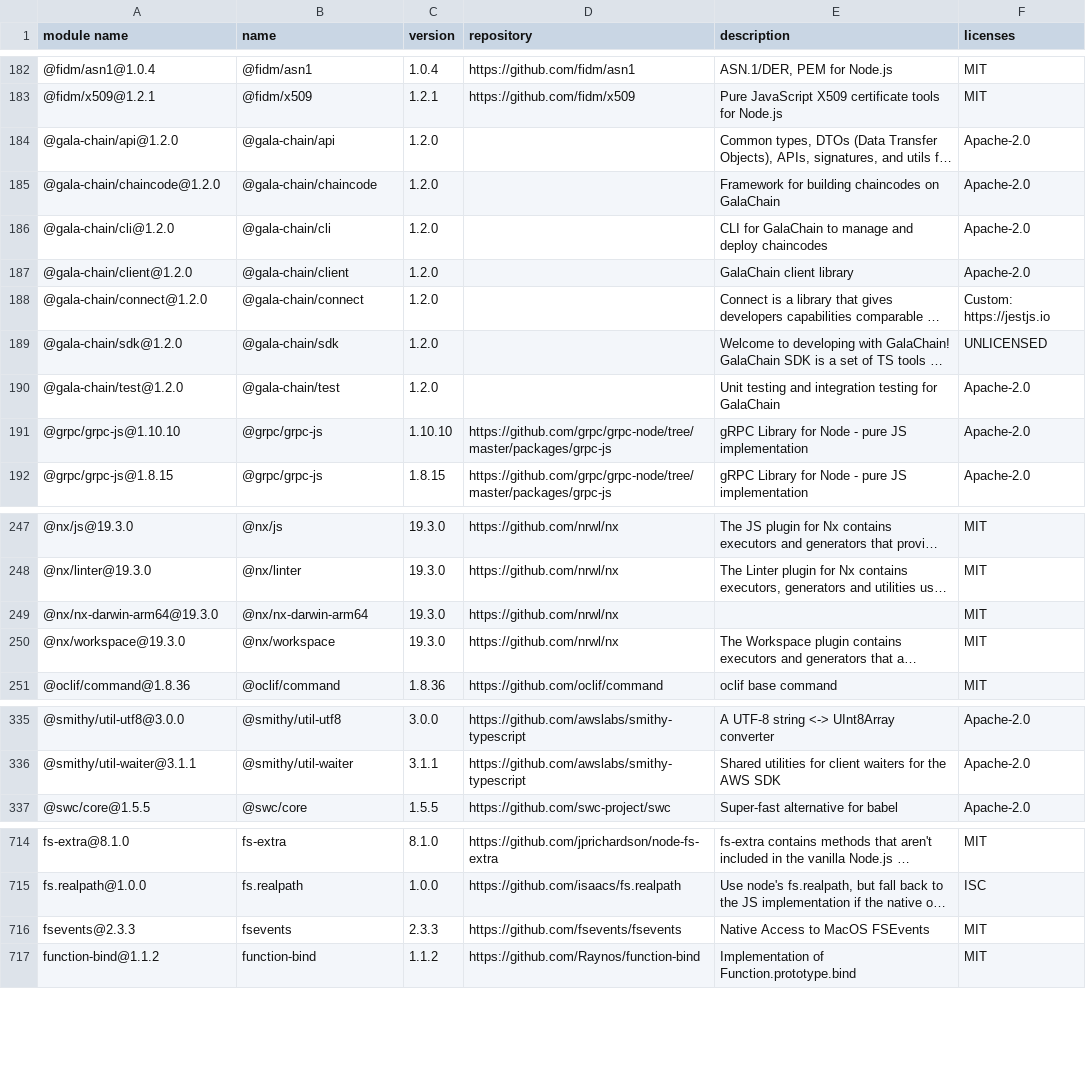
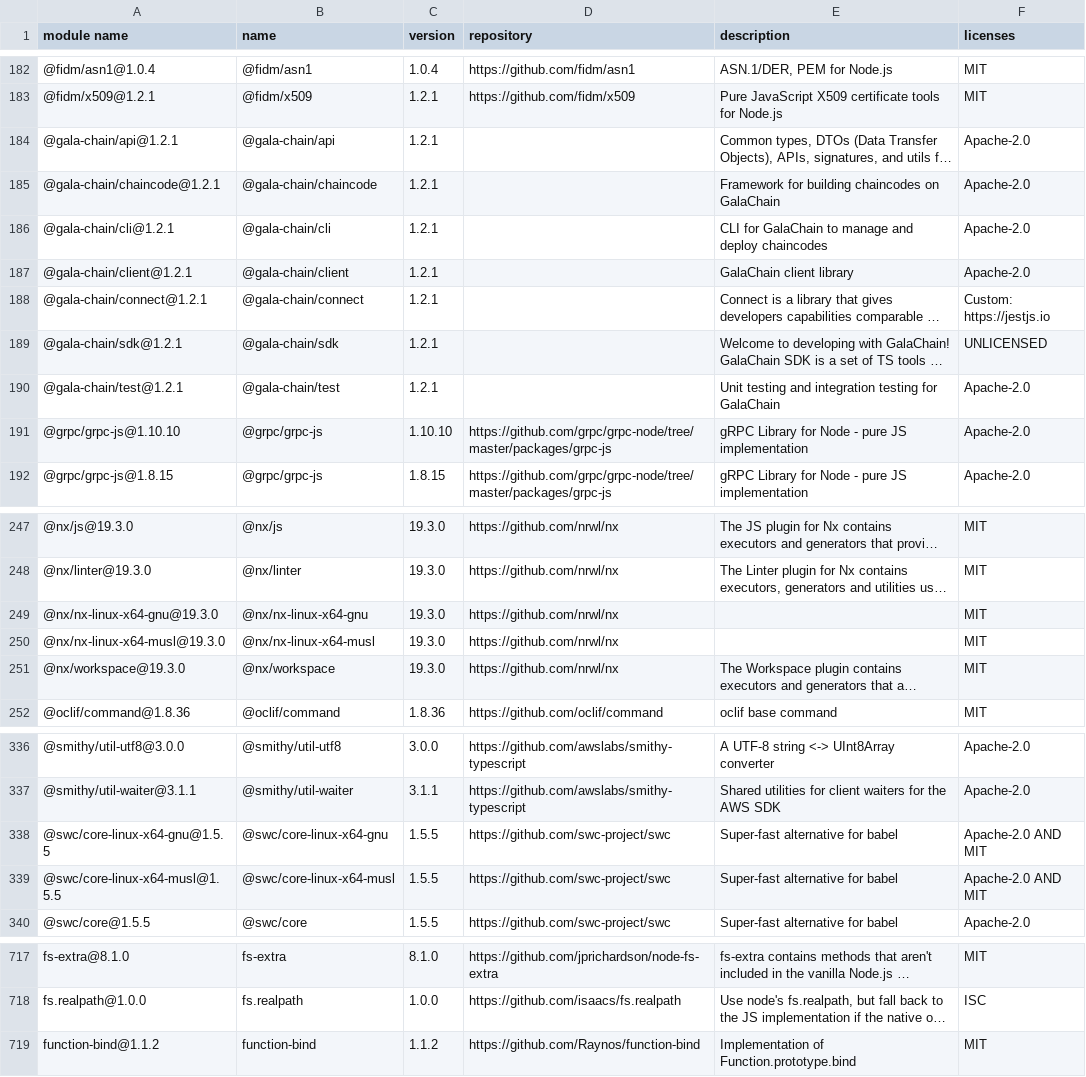
Before and after one commit to GalaChain/sdk, a CSV file: licenses/licenses.csv, drawn as a sheet; only a part is shown, gaps mark what is left out; long unchanged cells end in …; removed rows and columns are numbered as before the commit, all else as after; the diff names each change by its address in the sheet, - before the commit and + after, or states it on an @@ line.

Commit message:
Bump version to 1.2.1

```diff
--- a/licenses/licenses.csv
+++ b/licenses/licenses.csv
-A184 (module name): @gala-chain/api@1.2.0
+A184 (module name): @gala-chain/api@1.2.1
-C184:C190 (version): 1.2.0
+C184:C190 (version): 1.2.1
-A185 (module name): @gala-chain/chaincode@1.2.0
+A185 (module name): @gala-chain/chaincode@1.2.1
-A186 (module name): @gala-chain/cli@1.2.0
+A186 (module name): @gala-chain/cli@1.2.1
-A187 (module name): @gala-chain/client@1.2.0
+A187 (module name): @gala-chain/client@1.2.1
-A188 (module name): @gala-chain/connect@1.2.0
+A188 (module name): @gala-chain/connect@1.2.1
-A189 (module name): @gala-chain/sdk@1.2.0
+A189 (module name): @gala-chain/sdk@1.2.1
-A190 (module name): @gala-chain/test@1.2.0
+A190 (module name): @gala-chain/test@1.2.1
+row 249: @nx/nx-linux-x64-gnu@19.3.0 | @nx/nx-linux-x64-gnu | 19.3.0 | https://github.com/nrwl/nx |  | MIT
-A250 (module name): @nx/nx-darwin-arm64@19.3.0
+A250 (module name): @nx/nx-linux-x64-musl@19.3.0
-B250 (name): @nx/nx-darwin-arm64
+B250 (name): @nx/nx-linux-x64-musl
+row 338: @swc/core-linux-x64-gnu@1.5.5 | @swc/core-linux-x64-gnu | 1.5.5 | https://github.com/swc-project/swc | Super-fast alternative for babel | Apache-2.0 AND MIT
+row 339: @swc/core-linux-x64-musl@1.5.5 | @swc/core-linux-x64-musl | 1.5.5 | https://github.com/swc-project/swc | Super-fast alternative for babel | Apache-2.0 AND MIT
-row 716: fsevents@2.3.3 | fsevents | 2.3.3 | https://github.com/fsevents/fsevents | Native Access to MacOS FSEvents | MIT
```
Also changed, not shown: 11 other files.
